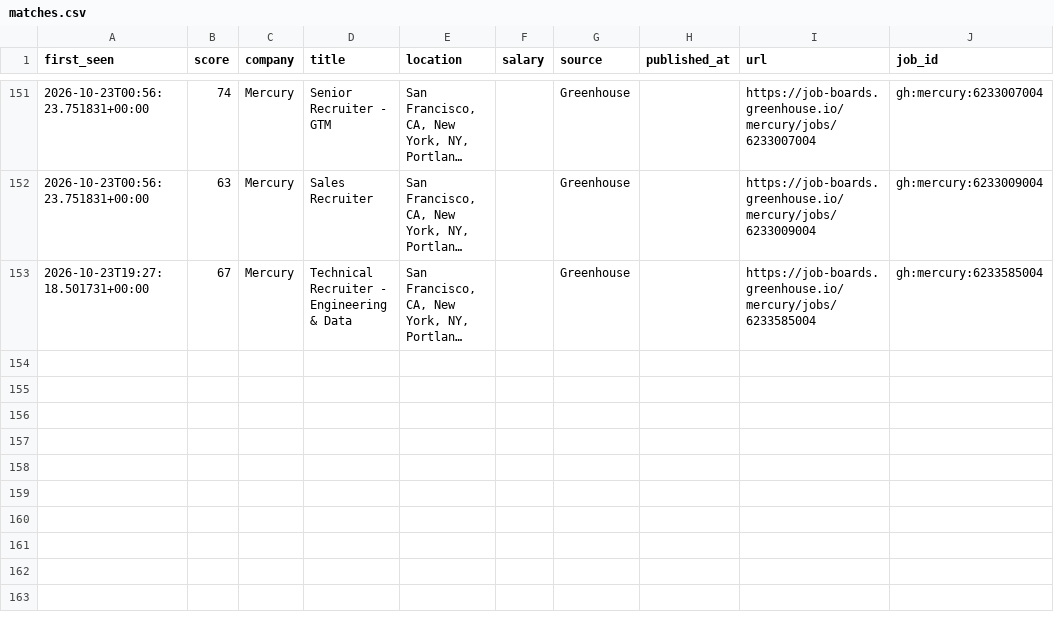
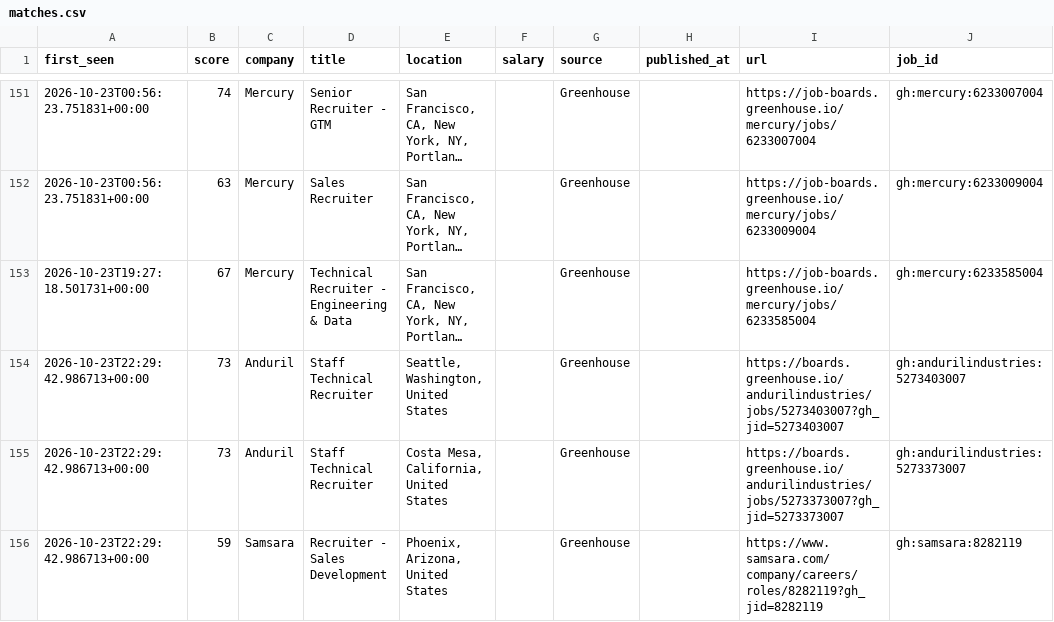
Before and after one commit to thecgraham-cpu/ta-job-radar, a CSV file: data/matches.csv, drawn as a sheet; only a part is shown, gaps mark what is left out; long unchanged cells end in …; the diff names each change by its address in the sheet, - before the commit and + after, or states it on an @@ line.

```diff
--- a/data/matches.csv
+++ b/data/matches.csv
+row 154: 2026-10-23T22:29:42.986713+00:00 | 73 | Anduril | Staff Technical Recruiter | Seattle, Washington, United States |  | Greenhouse |  | https://boards.greenhouse.io/andurilindustries/jobs/5273403007?gh_jid=5273403007 | gh:andurilindustries:5273403007
+row 155: 2026-10-23T22:29:42.986713+00:00 | 73 | Anduril | Staff Technical Recruiter | Costa Mesa, California, United States |  | Greenhouse |  | https://boards.greenhouse.io/andurilindustries/jobs/5273373007?gh_jid=5273373007 | gh:andurilindustries:5273373007
+row 156: 2026-10-23T22:29:42.986713+00:00 | 59 | Samsara | Recruiter - Sales Development | Phoenix, Arizona, United States |  | Greenhouse |  | https://www.samsara.com/company/careers/roles/8282119?gh_jid=8282119 | gh:samsara:8282119
```
Also changed, not shown: 2 other files.
